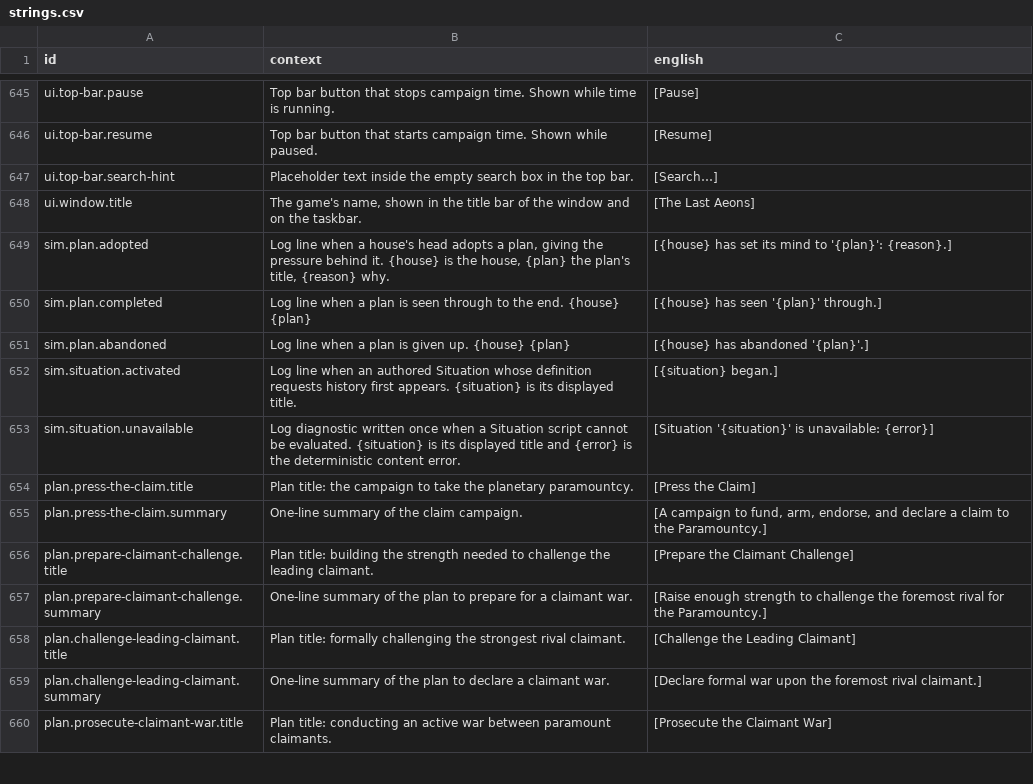
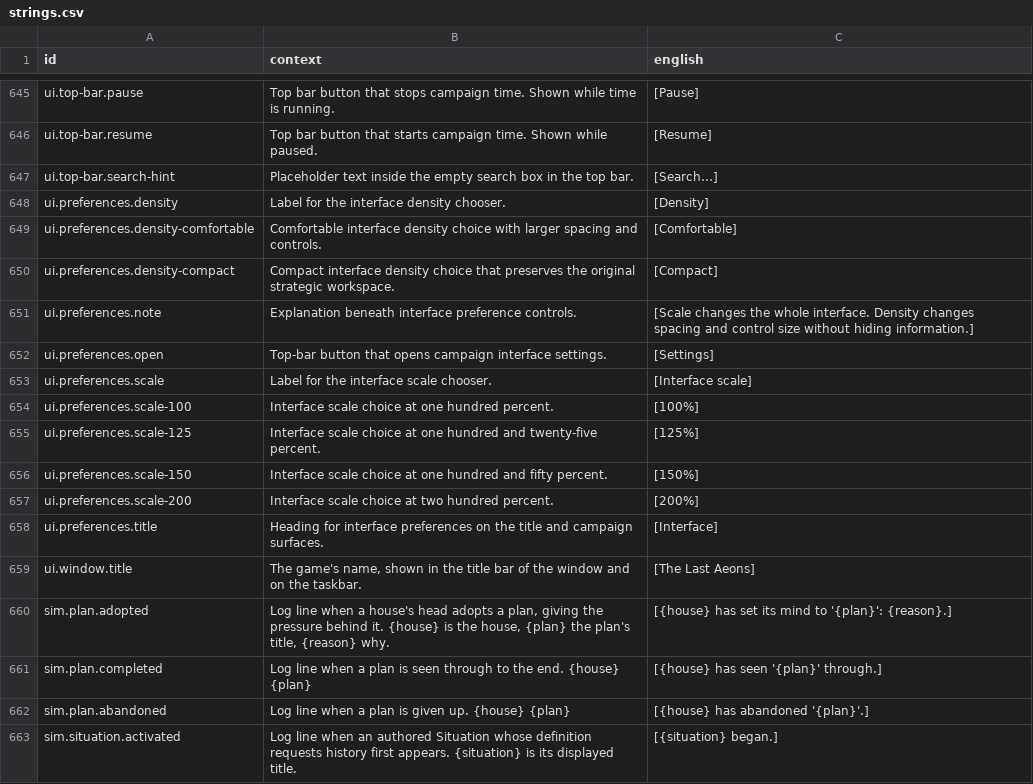
Before and after one commit to jkeywo/last-aeon, a CSV file: assets/text/strings.csv, drawn as a sheet; only a part is shown, gaps mark what is left out; the shorter side is filled out with more unchanged rows; the diff names each change by its address in the sheet, - before the commit and + after, or states it on an @@ line.

Commit message:
feat(#6): persist presentation preferences
Fixes #6

```diff
--- a/assets/text/strings.csv
+++ b/assets/text/strings.csv
+row 648: ui.preferences.density | Label for the interface density chooser. | [Density]
+row 649: ui.preferences.density-comfortable | Comfortable interface density choice with larger spacing and controls. | [Comfortable]
+row 650: ui.preferences.density-compact | Compact interface density choice that preserves the original strategic workspace. | [Compact]
+row 651: ui.preferences.note | Explanation beneath interface preference controls. | [Scale changes the whole interface. Density changes spacing and control size without hiding information.]
+row 652: ui.preferences.open | Top-bar button that opens campaign interface settings. | [Settings]
+row 653: ui.preferences.scale | Label for the interface scale chooser. | [Interface scale]
+row 654: ui.preferences.scale-100 | Interface scale choice at one hundred percent. | [100%]
+row 655: ui.preferences.scale-125 | Interface scale choice at one hundred and twenty-five percent. | [125%]
+row 656: ui.preferences.scale-150 | Interface scale choice at one hundred and fifty percent. | [150%]
+row 657: ui.preferences.scale-200 | Interface scale choice at two hundred percent. | [200%]
+row 658: ui.preferences.title | Heading for interface preferences on the title and campaign surfaces. | [Interface]
```
Also changed, not shown: 11 other files.
